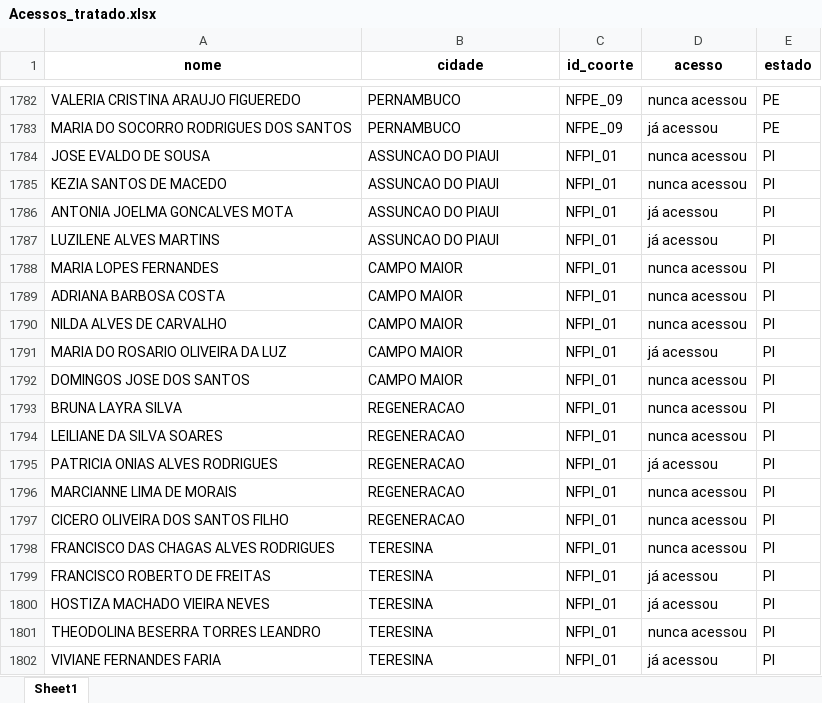
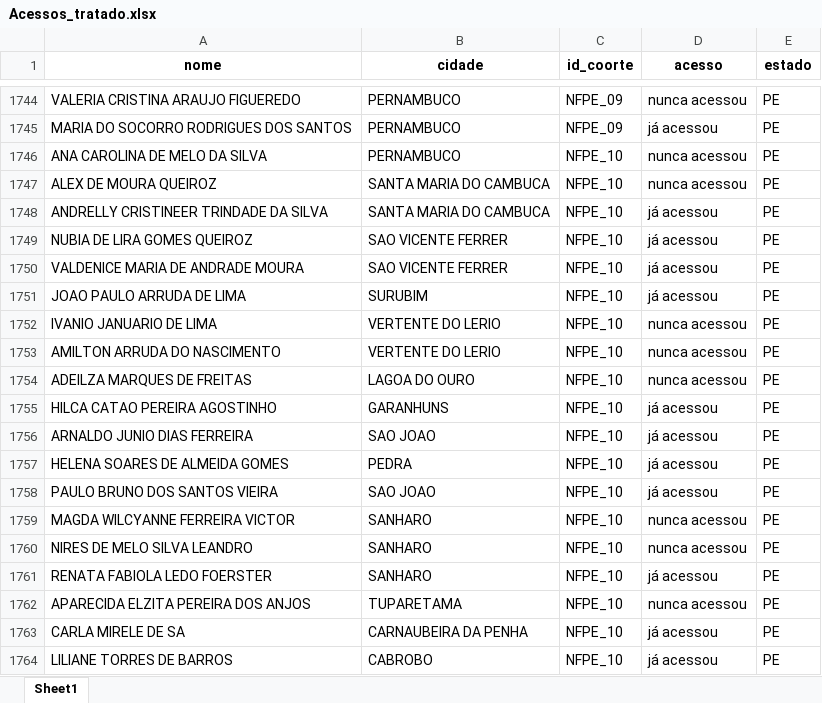
Before and after one commit to amarildorfilhoufc/eti-2025-streamlit, an Excel workbook: Acessos_tratado.xlsx, sheet Sheet1, drawn as a sheet; only a part is shown, gaps mark what is left out; the shorter side is filled out with more unchanged rows; values as stored, in another font and other column widths than the file's, no borders; the diff covers the shown part only; the diff names each change by its address in the sheet, - before the commit and + after, or states it on an @@ line.

Commit message:
Substituindo Acessos_tratado.xlsx pela versão atualizada

```diff
--- a/Acessos_tratado.xlsx (sheet Sheet1)
+++ b/Acessos_tratado.xlsx (sheet Sheet1)
+row 1746: ANA CAROLINA DE MELO DA SILVA | PERNAMBUCO | NFPE_10 | nunca acessou | PE
+row 1747: ALEX DE MOURA QUEIROZ | SANTA MARIA DO CAMBUCA | NFPE_10 | nunca acessou | PE
+row 1748: ANDRELLY CRISTINEER TRINDADE DA SILVA | SANTA MARIA DO CAMBUCA | NFPE_10 | já acessou | PE
+row 1749: NUBIA DE LIRA GOMES QUEIROZ | SAO VICENTE FERRER | NFPE_10 | já acessou | PE
+row 1750: VALDENICE MARIA DE ANDRADE MOURA | SAO VICENTE FERRER | NFPE_10 | já acessou | PE
+row 1751: JOAO PAULO ARRUDA DE LIMA | SURUBIM | NFPE_10 | já acessou | PE
+row 1752: IVANIO JANUARIO DE LIMA | VERTENTE DO LERIO | NFPE_10 | nunca acessou | PE
+row 1753: AMILTON ARRUDA DO NASCIMENTO | VERTENTE DO LERIO | NFPE_10 | nunca acessou | PE
+row 1754: ADEILZA MARQUES DE FREITAS | LAGOA DO OURO | NFPE_10 | nunca acessou | PE
+row 1755: HILCA CATAO PEREIRA AGOSTINHO | GARANHUNS | NFPE_10 | já acessou | PE
+row 1756: ARNALDO JUNIO DIAS FERREIRA | SAO JOAO | NFPE_10 | já acessou | PE
+row 1757: HELENA SOARES DE ALMEIDA GOMES | PEDRA | NFPE_10 | já acessou | PE
+row 1758: PAULO BRUNO DOS SANTOS VIEIRA | SAO JOAO | NFPE_10 | já acessou | PE
+row 1759: MAGDA WILCYANNE FERREIRA VICTOR | SANHARO | NFPE_10 | nunca acessou | PE
+row 1760: NIRES DE MELO SILVA LEANDRO | SANHARO | NFPE_10 | nunca acessou | PE
+row 1761: RENATA FABIOLA LEDO FOERSTER | SANHARO | NFPE_10 | já acessou | PE
+row 1762: APARECIDA ELZITA PEREIRA DOS ANJOS | TUPARETAMA | NFPE_10 | nunca acessou | PE
+row 1763: CARLA MIRELE DE SA | CARNAUBEIRA DA PENHA | NFPE_10 | já acessou | PE
+row 1764: LILIANE TORRES DE BARROS | CABROBO | NFPE_10 | já acessou | PE
```
Also changed, not shown: 102 added rows, 45 removed rows and 72 edited cells elsewhere in this sheet.
